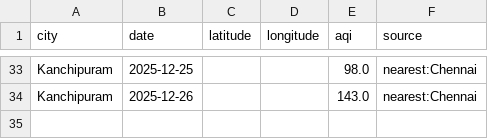
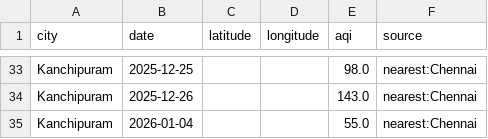
Before and after one commit to Srima-P/AQI_Backend, a CSV file: data/Kanchipuram.csv, drawn as a sheet; only a part is shown, gaps mark what is left out.

```diff
--- a/data/Kanchipuram.csv
+++ b/data/Kanchipuram.csv
@@ -34 +34,2 @@ Kanchipuram,2025-12-25,,,98.0,nearest:Chennai
 Kanchipuram,2025-12-26,,,143.0,nearest:Chennai
+Kanchipuram,2026-01-04,,,55.0,nearest:Chennai
```
Also changed, not shown: data/Madurai.csv, data/Nagercoil.csv, 14 other files.
